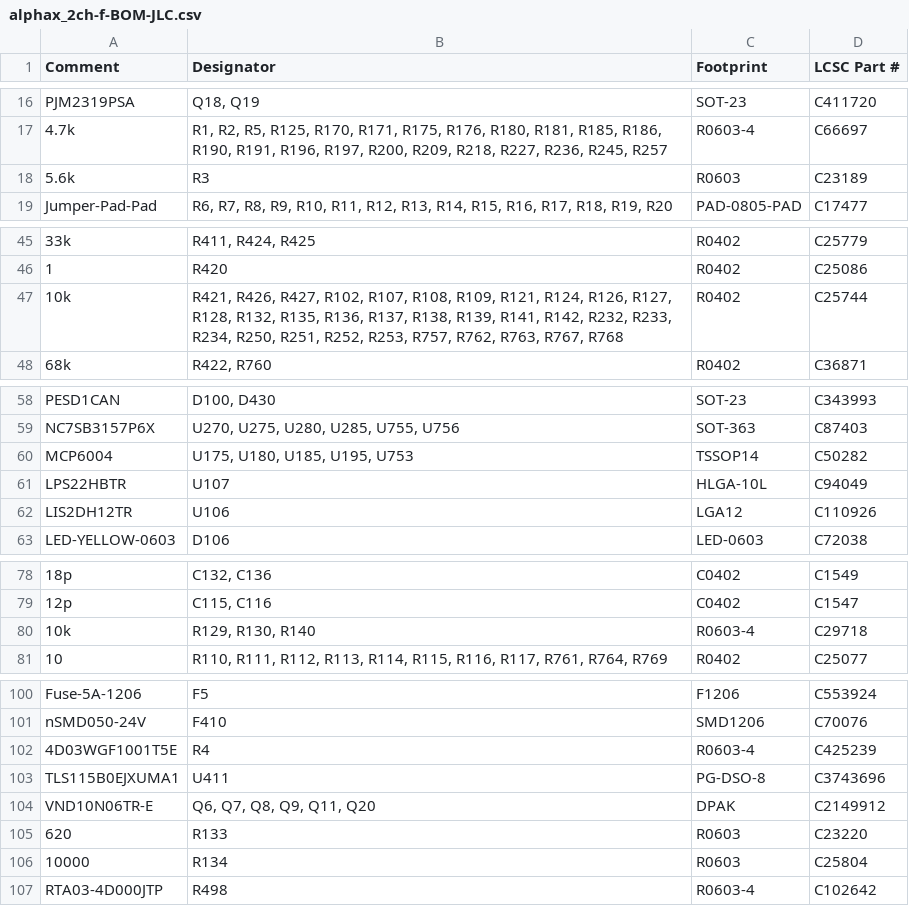
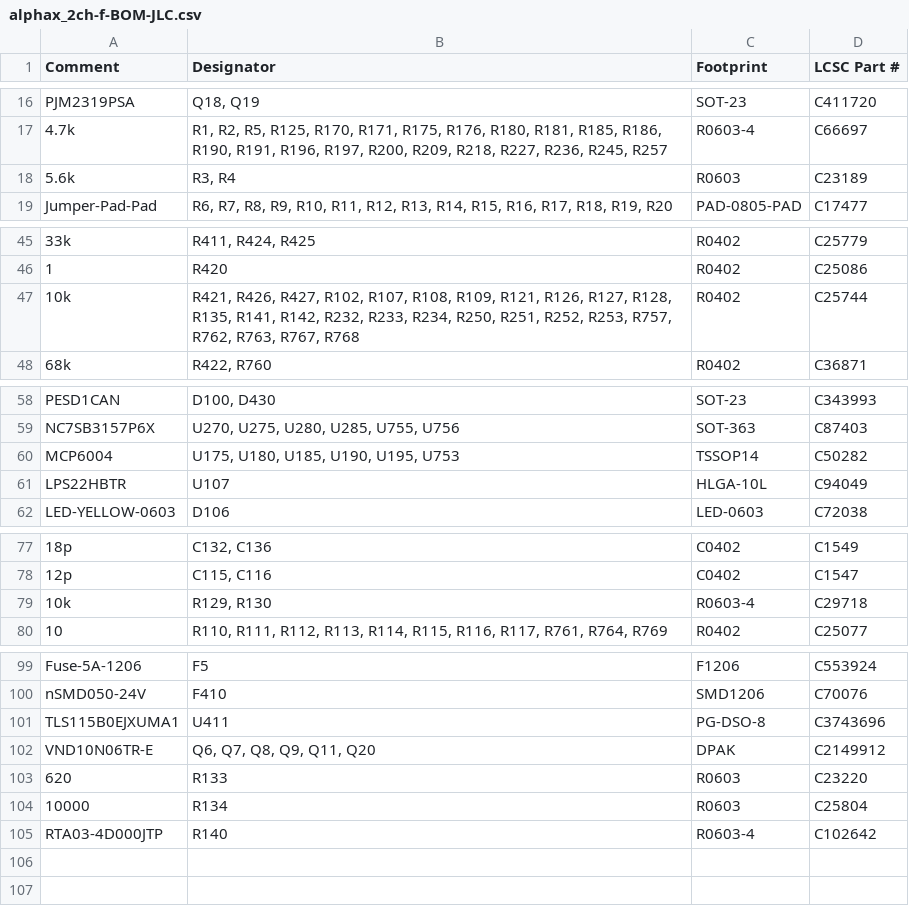
Before and after one commit to rusefi/alphax-2chan, a CSV file: boards/alphax_2ch-f/board/alphax_2ch-f-BOM-JLC.csv, drawn as a sheet; only a part is shown, gaps mark what is left out; the diff covers the shown part only.

```diff
--- a/boards/alphax_2ch-f/board/alphax_2ch-f-BOM-JLC.csv
+++ b/boards/alphax_2ch-f/board/alphax_2ch-f-BOM-JLC.csv
@@ -17,3 +17,3 @@ Comment,Designator,Footprint,LCSC Part #
 "4.7k","R1, R2, R5, R125, R170, R171, R175, R176, R180, R181, R185, R186, R190, R191, R196, R197, R200, R209, R218, R227, R236, R245, R257","R0603-4","C66697"
-"5.6k","R3","R0603","C23189"
+"5.6k","R3, R4","R0603","C23189"
 "Jumper-Pad-Pad","R6, R7, R8, R9, R10, R11, R12, R13, R14, R15, R16, R17, R18, R19, R20","PAD-0805-PAD","C17477"
@@ -46,3 +46,3 @@ Comment,Designator,Footprint,LCSC Part #
 "1","R420","R0402","C25086"
-"10k","R421, R426, R427, R102, R107, R108, R109, R121, R124, R126, R127, R128, R132, R135, R136, R137, R138, R139, R141, R142, R232, R233, R234, R250, R251, R252, R253, R757, R762, R763, R767, R768","R0402","C25744"
+"10k","R421, R426, R427, R102, R107, R108, R109, R121, R126, R127, R128, R135, R141, R142, R232, R233, R234, R250, R251, R252, R253, R757, R762, R763, R767, R768","R0402","C25744"
 "68k","R422, R760","R0402","C36871"
@@ -59,5 +59,4 @@ Comment,Designator,Footprint,LCSC Part #
 "NC7SB3157P6X","U270, U275, U280, U285, U755, U756","SOT-363","C87403"
-"MCP6004","U175, U180, U185, U195, U753","TSSOP14","C50282"
+"MCP6004","U175, U180, U185, U190, U195, U753","TSSOP14","C50282"
 "LPS22HBTR","U107","HLGA-10L","C94049"
-"LIS2DH12TR","U106","LGA12","C110926"
 "LED-YELLOW-0603","D106","LED-0603","C72038"
@@ -79,3 +78,3 @@ Comment,Designator,Footprint,LCSC Part #
 "12p","C115, C116","C0402","C1547"
-"10k","R129, R130, R140","R0603-4","C29718"
+"10k","R129, R130","R0603-4","C29718"
 "10","R110, R111, R112, R113, R114, R115, R116, R117, R761, R764, R769","R0402","C25077"
@@ -101,3 +100,2 @@ Comment,Designator,Footprint,LCSC Part #
 "nSMD050-24V","F410","SMD1206","C70076"
-"4D03WGF1001T5E","R4","R0603-4","C425239"
 "TLS115B0EJXUMA1","U411","PG-DSO-8","C3743696"
@@ -106,2 +104,2 @@ Comment,Designator,Footprint,LCSC Part #
 "10000","R134","R0603","C25804"
-"RTA03-4D000JTP","R498","R0603-4","C102642"
+"RTA03-4D000JTP","R140","R0603-4","C102642"
```
Also changed, not shown: 1 edited cell elsewhere in this file, boards/alphax_2ch-f/board/misc/alphax_2ch-f-BOM.csv, 3 other files.
